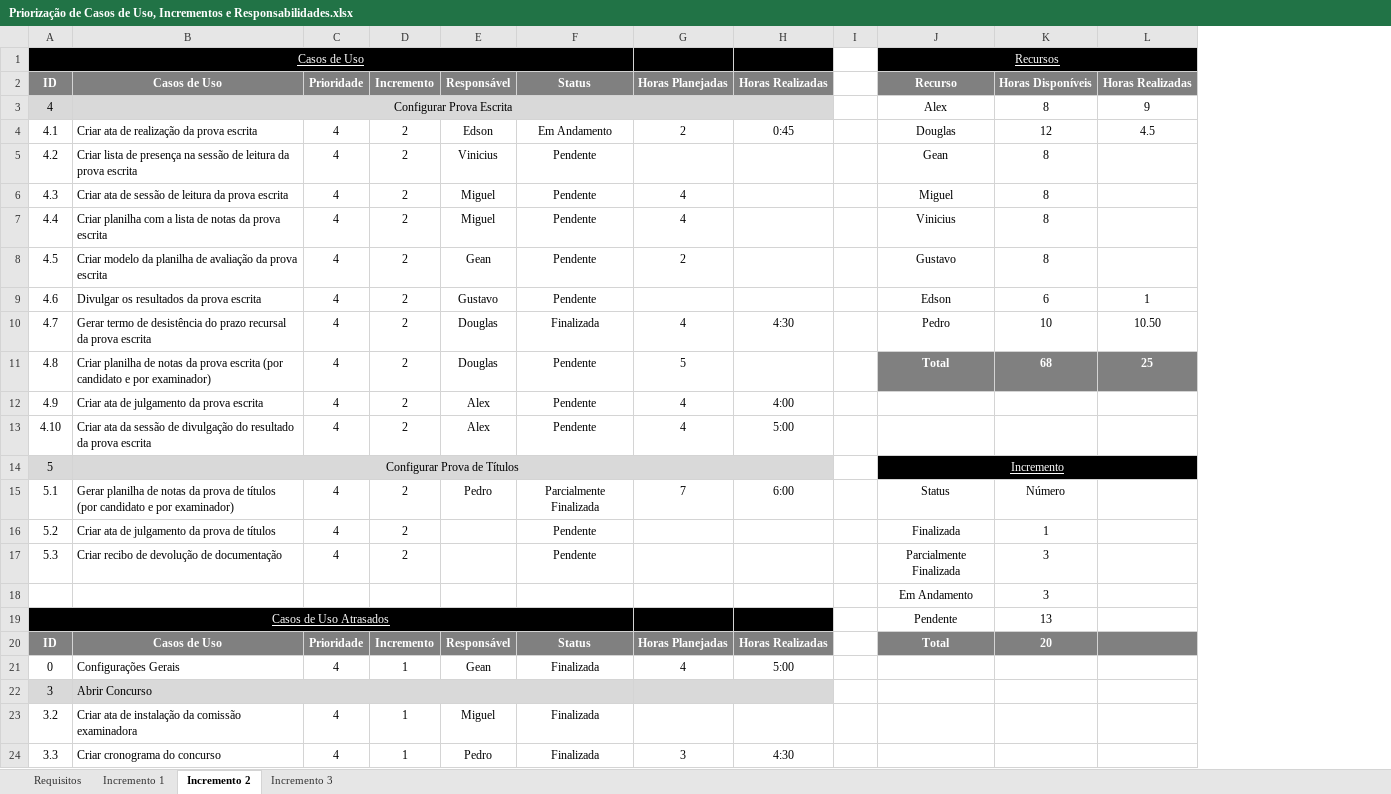
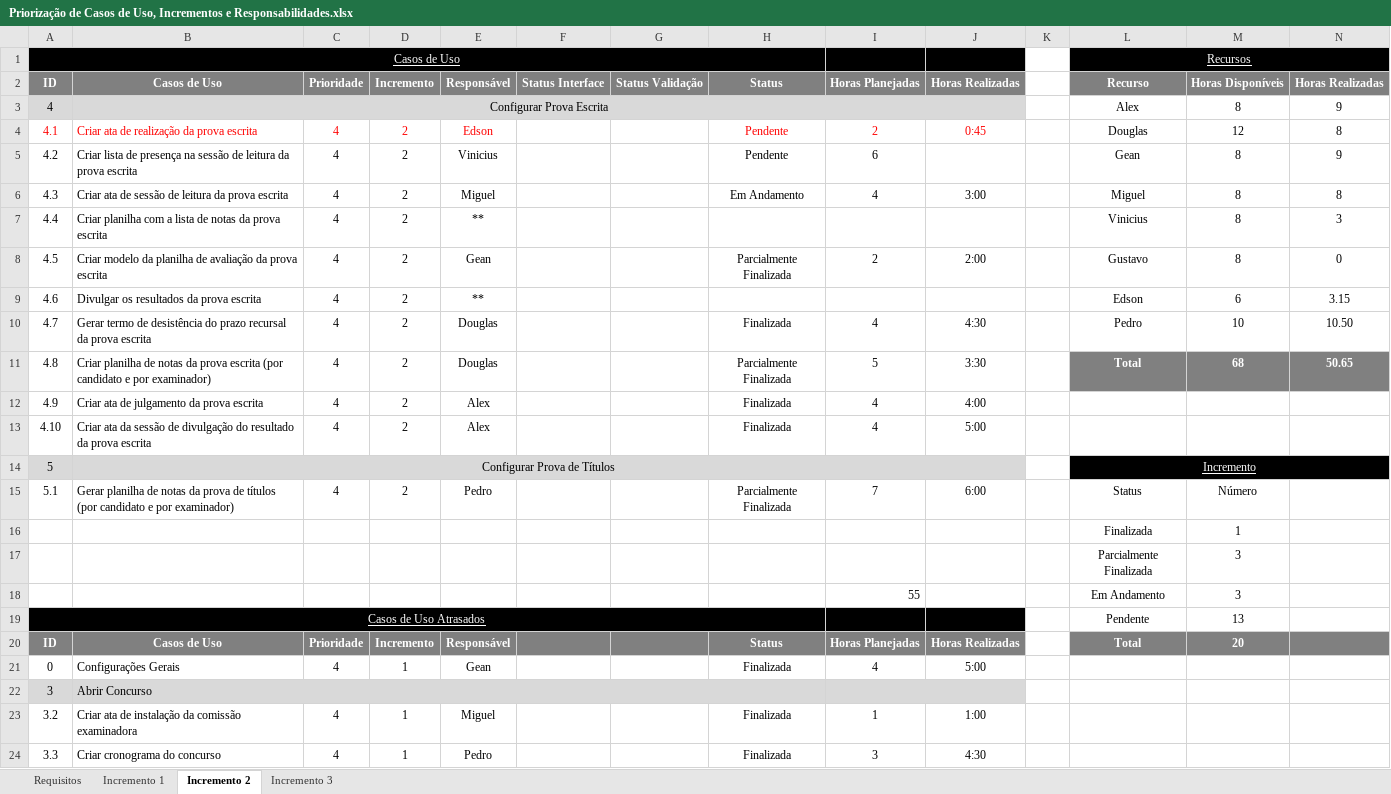
Before and after one commit to gustavosrodrigues/EvolucaoGCP, an Excel workbook: Priorização de Casos de Uso, Incrementos e Responsabilidades.xlsx, sheet Incremento 2, drawn as a sheet; only a part is shown; values as stored, in another font and other column widths than the file's, no borders; removed rows and columns are numbered as before the commit, all else as after; the diff covers the shown part only; the diff names each change by its address in the sheet, - before the commit and + after, or states it on an @@ line.

Commit message:
[Alex Becker] - Encerramento da planilha no ciclo 2.

```diff
--- a/Priorização de Casos de Uso, Incrementos e Responsabilidades.xlsx (sheet Incremento 2)
+++ b/Priorização de Casos de Uso, Incrementos e Responsabilidades.xlsx (sheet Incremento 2)
+column F (Status Interface), empty
+column G (Status Validação), empty
-A4:E4 text colour: black
+A4:E4 text colour: #FF0000
-H4 (Status): Em Andamento
+H4 (Status): Pendente
-H4:J4 text colour: black
+H4:J4 text colour: #FF0000
-N4 (Horas Realizadas): 4.5
+N4 (Horas Realizadas): 8
-I5 (Horas Planejadas): (empty)
+I5 (Horas Planejadas): 6
-N5 (Horas Realizadas): (empty)
+N5 (Horas Realizadas): 9
-H6 (Status): Pendente
+H6 (Status): Em Andamento
-J6 (Horas Realizadas): (empty)
+J6 (Horas Realizadas): 3:00
-N6 (Horas Realizadas): (empty)
+N6 (Horas Realizadas): 8
-E7 (Responsável): Miguel
+E7 (Responsável): **
-H7 (Status): Pendente
+H7 (Status): (empty)
-I7 (Horas Planejadas): 4
+I7 (Horas Planejadas): (empty)
-N7 (Horas Realizadas): (empty)
+N7 (Horas Realizadas): 3
-H8 (Status): Pendente
+H8 (Status): Parcialmente Finalizada
-J8 (Horas Realizadas): (empty)
+J8 (Horas Realizadas): 2:00
-N8 (Horas Realizadas): (empty)
+N8 (Horas Realizadas): 0
-E9 (Responsável): Gustavo
+E9 (Responsável): **
-H9 (Status): Pendente
+H9 (Status): (empty)
-N9 (Horas Realizadas): 1
+N9 (Horas Realizadas): 3.15
-H11 (Status): Pendente
+H11 (Status): Parcialmente Finalizada
-J11 (Horas Realizadas): (empty)
+J11 (Horas Realizadas): 3:30
-N11 (Horas Realizadas): 25
+N11 (Horas Realizadas): 50.65
-H12:H13 (Status): Pendente
+H12:H13 (Status): Finalizada
-row 16: 5.2 | Criar ata de julgamento da prova de títulos | 4 | 2 |  | Pendente |  |  |  | Finalizada | 1
-row 17: 5.3 | Criar recibo de devolução de documentação | 4 | 2 |  | Pendente |  |  |  | Parcialmente Finalizada | 3
+row 16:  |  |  |  |  |  |  |  |  |  |  | Finalizada | 1
+row 17:  |  |  |  |  |  |  |  |  |  |  | Parcialmente Finalizada | 3
-I18 (Horas Planejadas): (empty)
+I18 (Horas Planejadas): 55
-I23 (Horas Planejadas): (empty)
+I23 (Horas Planejadas): 1
-J23 (Horas Realizadas): (empty)
+J23 (Horas Realizadas): 1:00
```
Also changed, not shown: 8 edited cells and cell formats elsewhere in this sheet, formulas that keep their value.
